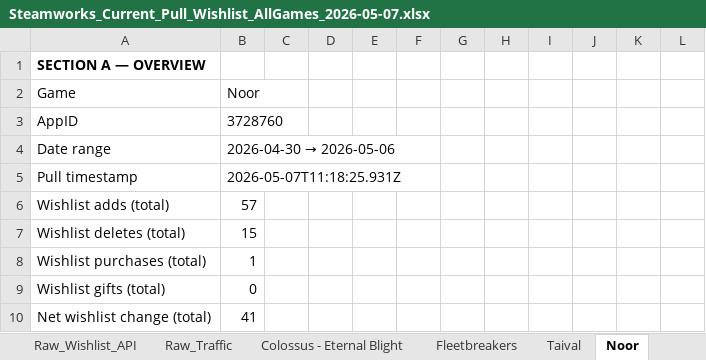
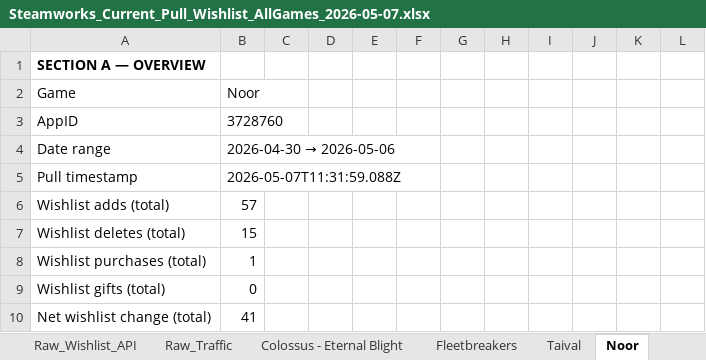
Before and after one commit to tareqalmahayni/Steam-Exporter, an Excel workbook: Steamworks_Current_Pull_Wishlist_AllGames_2026-05-07.xlsx, sheet Noor, drawn as a sheet; only a part is shown; values as stored, in another font and other column widths than the file's, no borders; the diff names each change by its address in the sheet, - before the commit and + after, or states it on an @@ line.

```diff
--- a/Steamworks_Current_Pull_Wishlist_AllGames_2026-05-07.xlsx (sheet Noor)
+++ b/Steamworks_Current_Pull_Wishlist_AllGames_2026-05-07.xlsx (sheet Noor)
-B5: 2026-05-07T11:18:25.931Z
+B5: 2026-05-07T11:31:59.088Z
```
Also changed, not shown: sheet Pull Log, sheet Summary, sheet Raw_Wishlist_API, sheet Validation, sheet Fleetbreakers, sheet Petunia's Purgatory, 2 more sheets, 1 other file.
